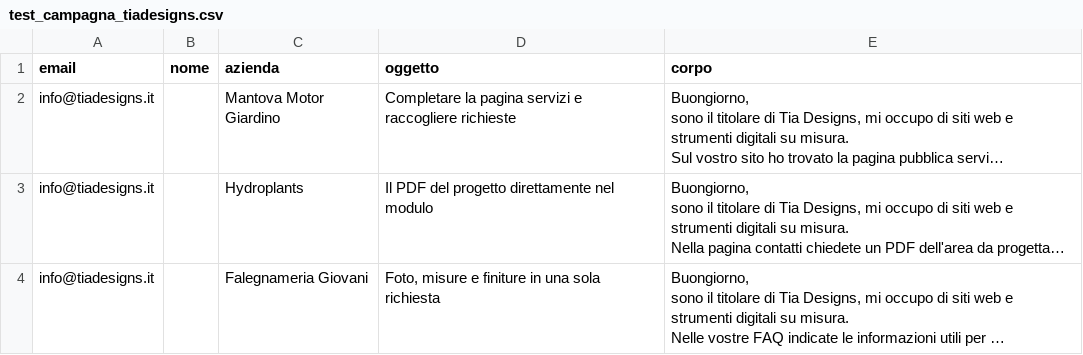
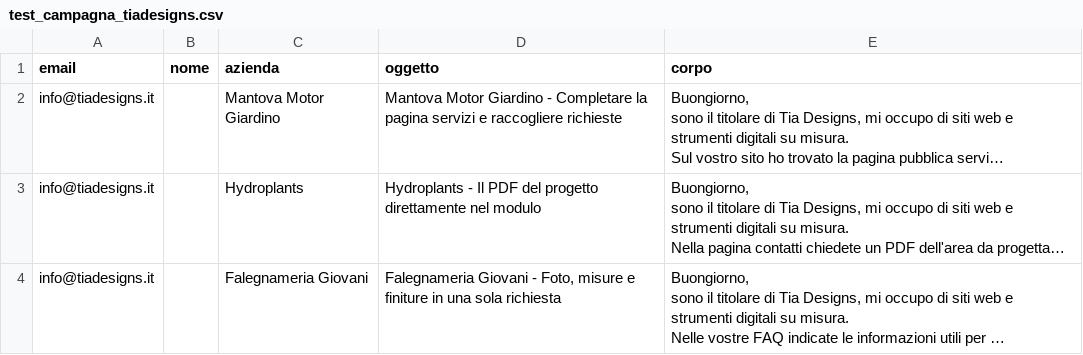
Before and after one commit to Tia004/portfolio, a CSV file: test_campagna_tiadesigns.csv, drawn as a sheet; long unchanged cells end in …; the diff names each change by its address in the sheet, - before the commit and + after, or states it on an @@ line.

Commit message:
feat(csv): generate full 100-business campaign CSV with [Azienda] - [Oggetto] format

```diff
--- a/test_campagna_tiadesigns.csv
+++ b/test_campagna_tiadesigns.csv
-D2 (oggetto): Completare la…
+D2 (oggetto): Mantova Motor Giardino - Completare la…
-D3 (oggetto): Il PDF…
+D3 (oggetto): Hydroplants - Il PDF…
-D4 (oggetto): Foto, misure…
+D4 (oggetto): Falegnameria Giovani - Foto, misure…
```
Also changed, not shown: 2 other files.
